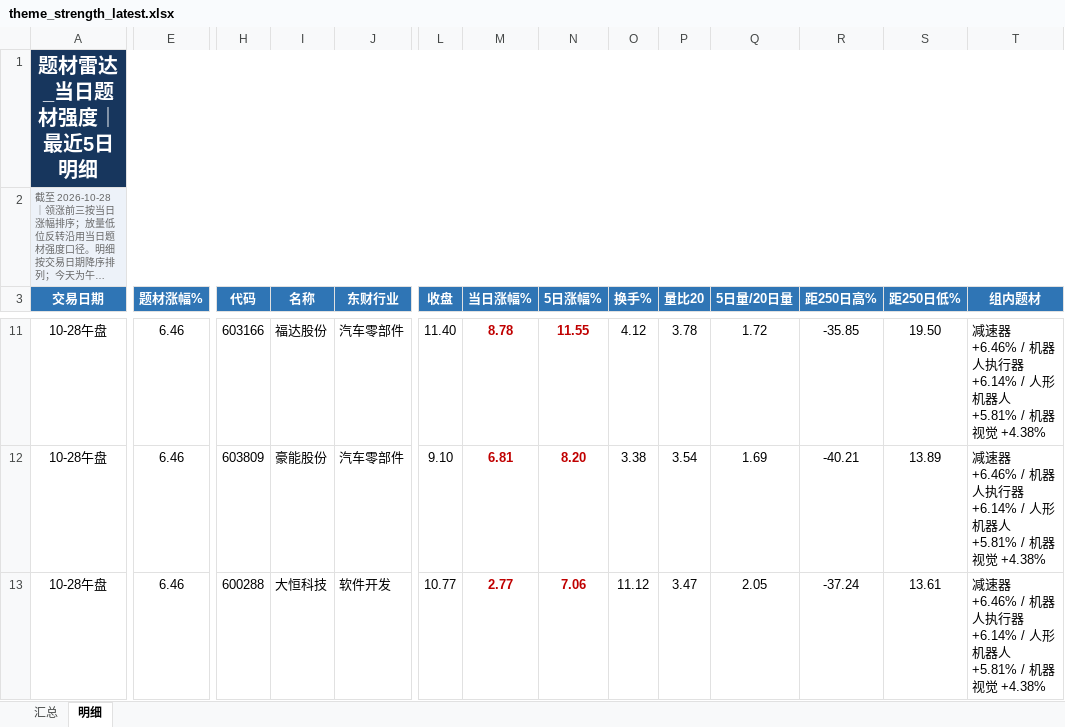
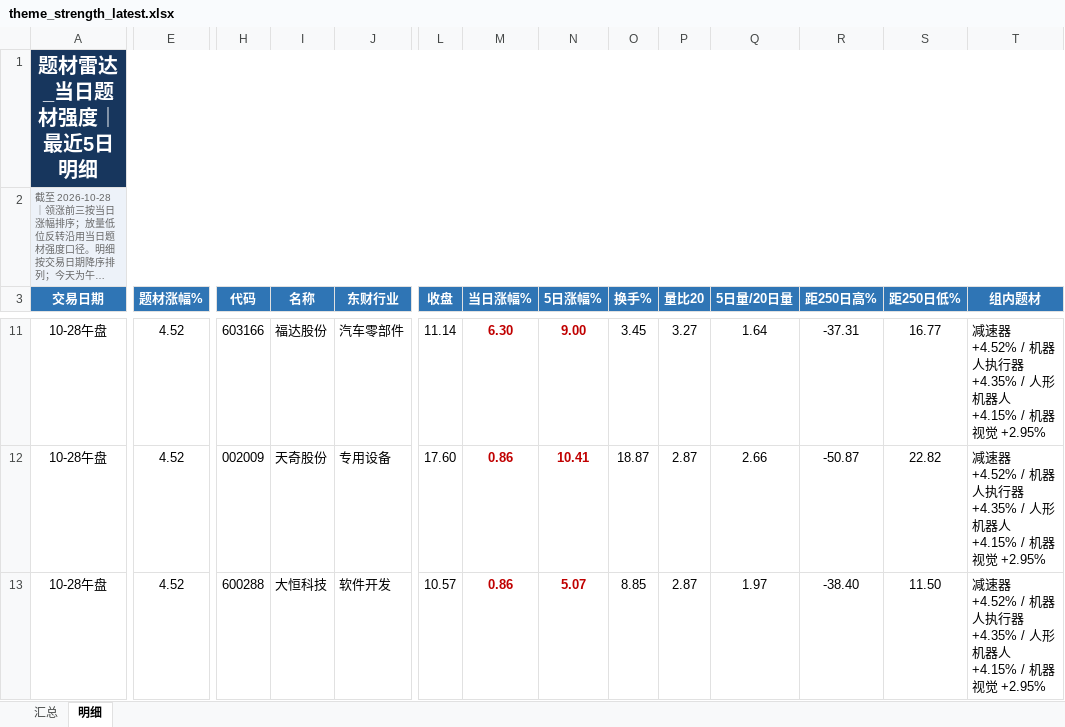
Before and after one commit to nancybhc/a-share-blast-lab, an Excel workbook: data/theme_strength_latest.xlsx, sheet 明细, drawn as a sheet; only a part is shown, gaps mark what is left out; long unchanged cells end in …; values as stored, in another font and other column widths than the file's, no borders; the diff covers the shown part only; the diff names each change by its address in the sheet, - before the commit and + after, or states it on an @@ line.

```diff
--- a/data/theme_strength_latest.xlsx (sheet 明细)
+++ b/data/theme_strength_latest.xlsx (sheet 明细)
-E11:E13 (题材涨幅%): 6.46
+E11:E13 (题材涨幅%): 4.52
-L11 (收盘): 11.40
+L11 (收盘): 11.14
-M11 (当日涨幅%): 8.78
+M11 (当日涨幅%): 6.30
-N11 (5日涨幅%): 11.55
+N11 (5日涨幅%): 9.00
-O11 (换手%): 4.12
+O11 (换手%): 3.45
-P11 (量比20): 3.78
+P11 (量比20): 3.27
-Q11 (5日量/20日量): 1.72
+Q11 (5日量/20日量): 1.64
-R11 (距250日高%): -35.85
+R11 (距250日高%): -37.31
-S11 (距250日低%): 19.50
+S11 (距250日低%): 16.77
-T11:T13 (组内题材): 减速器 +6.46% / 机器人执行器 +6.14% / 人形机器人 +5.81% / 机器视觉 +4.38%
+T11:T13 (组内题材): 减速器 +4.52% / 机器人执行器 +4.35% / 人形机器人 +4.15% / 机器视觉 +2.95%
-H12 (代码): 603809
+H12 (代码): 002009
-I12 (名称): 豪能股份
+I12 (名称): 天奇股份
-J12 (东财行业): 汽车零部件
+J12 (东财行业): 专用设备
-L12 (收盘): 9.10
+L12 (收盘): 17.60
-M12 (当日涨幅%): 6.81
+M12 (当日涨幅%): 0.86
-N12 (5日涨幅%): 8.20
+N12 (5日涨幅%): 10.41
-O12 (换手%): 3.38
+O12 (换手%): 18.87
-P12 (量比20): 3.54
+P12 (量比20): 2.87
-Q12 (5日量/20日量): 1.69
+Q12 (5日量/20日量): 2.66
-R12 (距250日高%): -40.21
+R12 (距250日高%): -50.87
-S12 (距250日低%): 13.89
+S12 (距250日低%): 22.82
-L13 (收盘): 10.77
+L13 (收盘): 10.57
-M13 (当日涨幅%): 2.77
+M13 (当日涨幅%): 0.86
-N13 (5日涨幅%): 7.06
+N13 (5日涨幅%): 5.07
-O13 (换手%): 11.12
+O13 (换手%): 8.85
-P13 (量比20): 3.47
+P13 (量比20): 2.87
-Q13 (5日量/20日量): 2.05
+Q13 (5日量/20日量): 1.97
-R13 (距250日高%): -37.24
+R13 (距250日高%): -38.40
-S13 (距250日低%): 13.61
+S13 (距250日低%): 11.50
```
Also changed, not shown: 14 added rows, 27 removed rows, 169 edited cells and cell formats elsewhere in this sheet, sheet 汇总, 10 other files.
